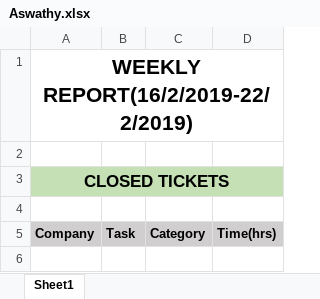
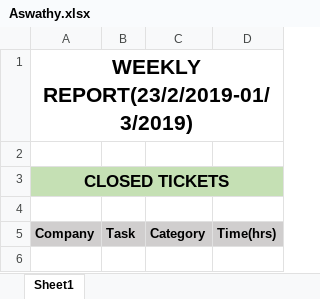
Before and after one commit to MilestoneInnovativeTechnologies/office-weekend-meeting, an Excel workbook: Week 61/Aswathy.xlsx, sheet Sheet1, drawn as a sheet; only a part is shown; values as stored, in another font and other column widths than the file's, no borders; charts and pictures not drawn; the diff names each change by its address in the sheet, - before the commit and + after, or states it on an @@ line.

```diff
--- a/Week 61/Aswathy.xlsx (sheet Sheet1)
+++ b/Week 61/Aswathy.xlsx (sheet Sheet1)
-A1: WEEKLY REPORT(16/2/2019-22/2/2019)
+A1: WEEKLY REPORT(23/2/2019-01/3/2019)
```
Also changed, not shown: charts or pictures, 4 other files.
